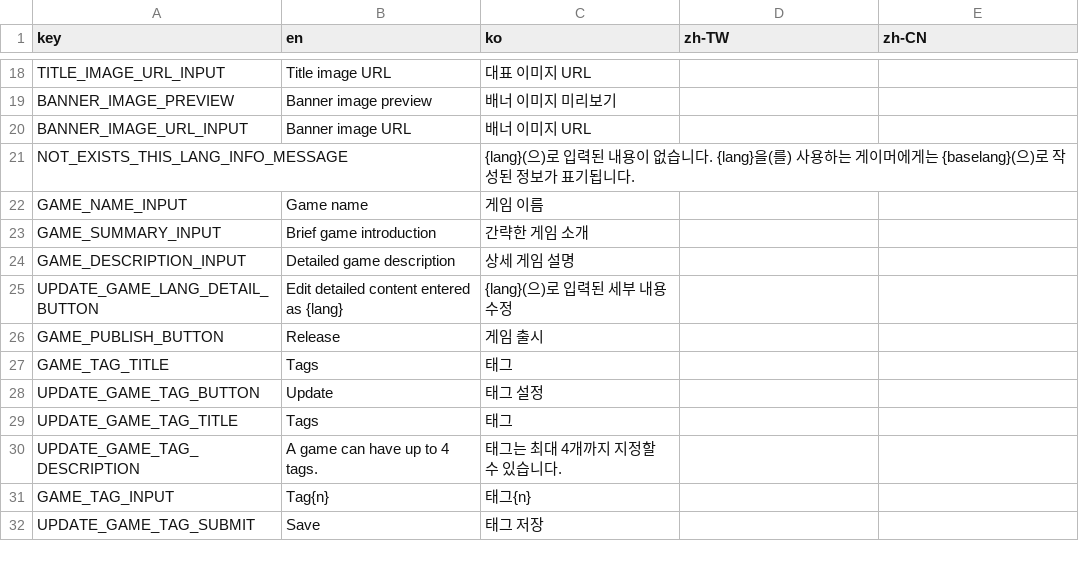
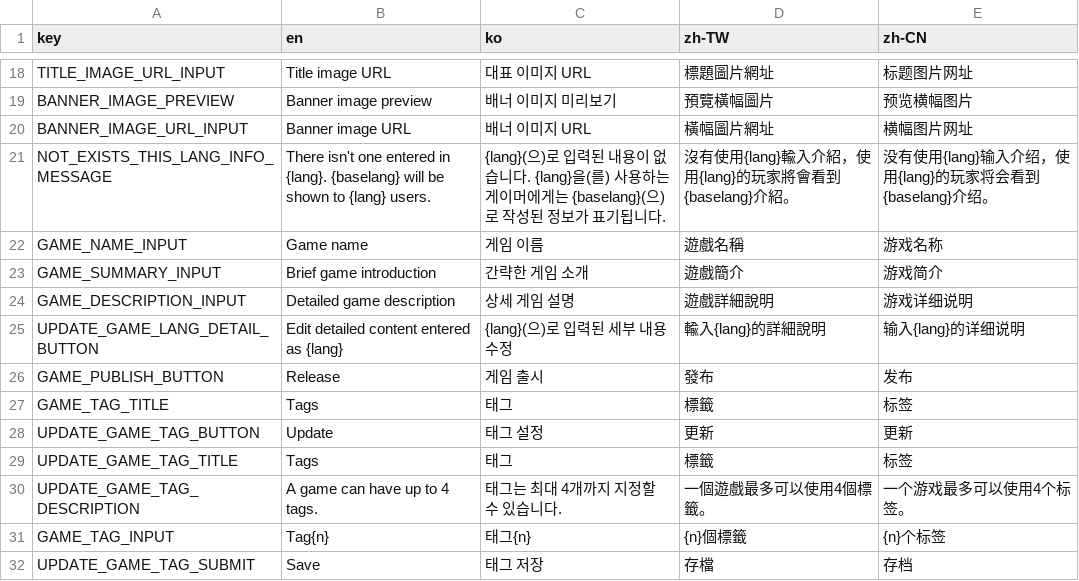
Before and after one commit to DPlayGames/dplay.games, a CSV file: DPlayGames/R/text.csv, drawn as a sheet; only a part is shown, gaps mark what is left out; the diff covers the shown part only; the diff names each change by its address in the sheet, - before the commit and + after, or states it on an @@ line.

```diff
--- a/DPlayGames/R/text.csv
+++ b/DPlayGames/R/text.csv
-D18 (zh-TW): (empty)
+D18 (zh-TW): 標題圖片網址
-E18 (zh-CN): (empty)
+E18 (zh-CN): 标题图片网址
-D19 (zh-TW): (empty)
+D19 (zh-TW): 預覽橫幅圖片
-E19 (zh-CN): (empty)
+E19 (zh-CN): 预览横幅图片
-D20 (zh-TW): (empty)
+D20 (zh-TW): 橫幅圖片網址
-E20 (zh-CN): (empty)
+E20 (zh-CN): 横幅图片网址
-B21 (en): (empty)
+B21 (en): There isn't one entered in {lang}. {baselang} will be shown to {lang} users.
-D21 (zh-TW): (empty)
+D21 (zh-TW): 沒有使用{lang}輸入介紹，使用{lang}的玩家將會看到{baselang}介紹。
-E21 (zh-CN): (empty)
+E21 (zh-CN): 没有使用{lang}输入介绍，使用{lang}的玩家将会看到{baselang}介绍。
-D22 (zh-TW): (empty)
+D22 (zh-TW): 遊戲名稱
-E22 (zh-CN): (empty)
+E22 (zh-CN): 游戏名称
-D23 (zh-TW): (empty)
+D23 (zh-TW): 遊戲簡介
-E23 (zh-CN): (empty)
+E23 (zh-CN): 游戏简介
-D24 (zh-TW): (empty)
+D24 (zh-TW): 遊戲詳細說明
-E24 (zh-CN): (empty)
+E24 (zh-CN): 游戏详细说明
-D25 (zh-TW): (empty)
+D25 (zh-TW): 輸入{lang}的詳細說明
-E25 (zh-CN): (empty)
+E25 (zh-CN): 输入{lang}的详细说明
-D26 (zh-TW): (empty)
+D26 (zh-TW): 發布
-E26 (zh-CN): (empty)
+E26 (zh-CN): 发布
-D27 (zh-TW): (empty)
+D27 (zh-TW): 標籤
-E27 (zh-CN): (empty)
+E27 (zh-CN): 标签
-D28 (zh-TW): (empty)
+D28 (zh-TW): 更新
-E28 (zh-CN): (empty)
+E28 (zh-CN): 更新
-D29 (zh-TW): (empty)
+D29 (zh-TW): 標籤
-E29 (zh-CN): (empty)
+E29 (zh-CN): 标签
-D30 (zh-TW): (empty)
+D30 (zh-TW): 一個遊戲最多可以使用4個標籤。
-E30 (zh-CN): (empty)
+E30 (zh-CN): 一个游戏最多可以使用4个标签。
-D31 (zh-TW): (empty)
+D31 (zh-TW): {n}個標籤
-E31 (zh-CN): (empty)
+E31 (zh-CN): {n}个标签
-D32 (zh-TW): (empty)
+D32 (zh-TW): 存檔
-E32 (zh-CN): (empty)
+E32 (zh-CN): 存档
```
Also changed, not shown: 64 edited cells elsewhere in this file.
